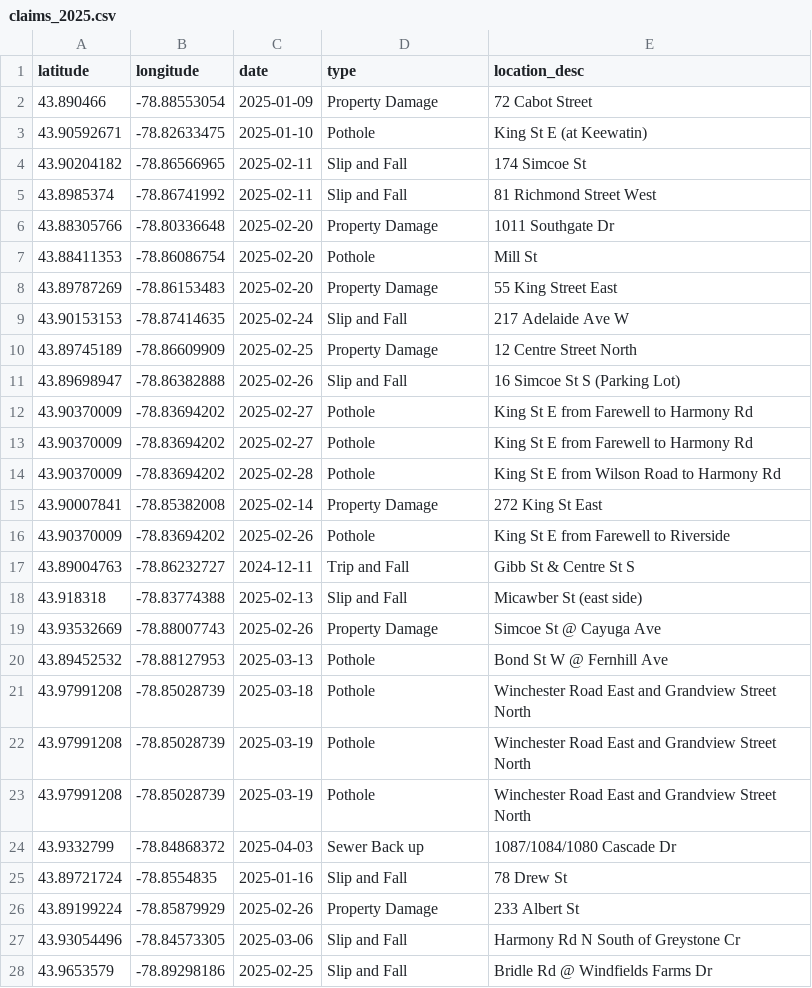
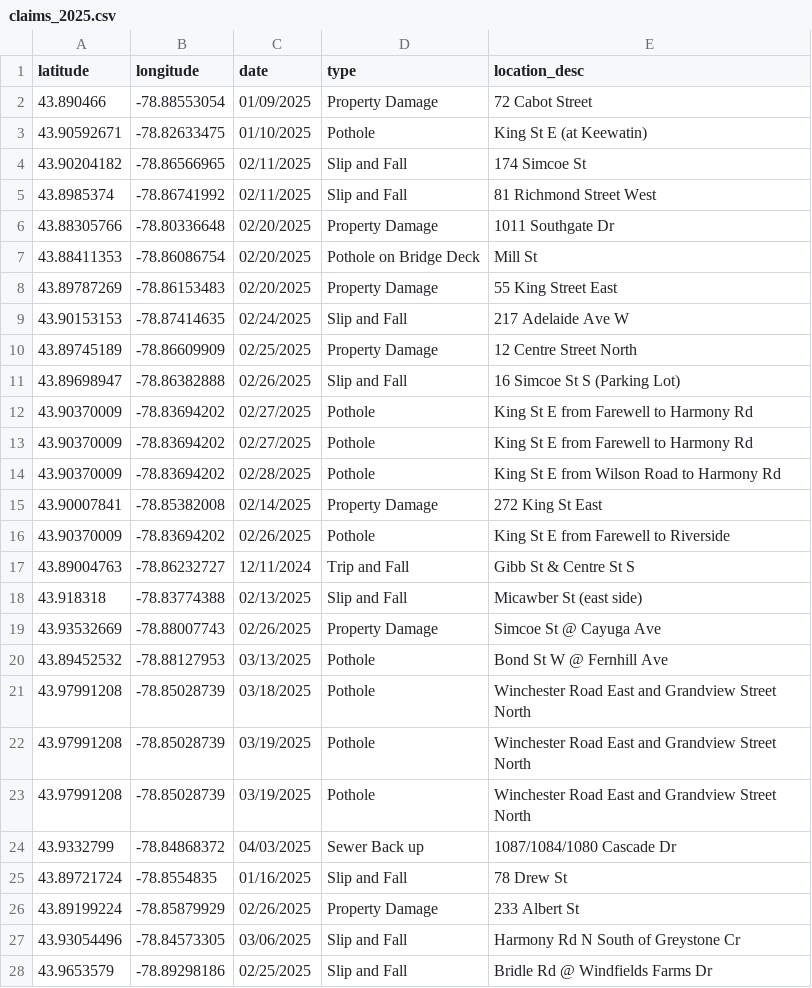
Before and after one commit to Raufaem/2025-claims-map, a CSV file: claims_2025.csv, drawn as a sheet; only a part is shown; the diff covers the shown part only.

Commit message:
Add files via upload

```diff
--- a/claims_2025.csv
+++ b/claims_2025.csv
@@ -1,28 +1,28 @@
 latitude,longitude,date,type,location_desc
-43.890466,-78.88553054,2025-01-09,Property Damage,72 Cabot Street
-43.90592671,-78.82633475,2025-01-10,Pothole,King St E (at Keewatin)
-43.90204182,-78.86566965,2025-02-11,Slip and Fall,174 Simcoe St
-43.8985374,-78.86741992,2025-02-11,Slip and Fall,81 Richmond Street West
-43.88305766,-78.80336648,2025-02-20,Property Damage,1011 Southgate Dr
-43.88411353,-78.86086754,2025-02-20,Pothole,Mill St
-43.89787269,-78.86153483,2025-02-20,Property Damage,55 King Street East
-43.90153153,-78.87414635,2025-02-24,Slip and Fall,217 Adelaide Ave W
-43.89745189,-78.86609909,2025-02-25,Property Damage,12 Centre Street North
-43.89698947,-78.86382888,2025-02-26,Slip and Fall,16 Simcoe St S (Parking Lot)
-43.90370009,-78.83694202,2025-02-27,Pothole ,King St E from Farewell to Harmony Rd
-43.90370009,-78.83694202,2025-02-27,Pothole ,King St E from Farewell to Harmony Rd
-43.90370009,-78.83694202,2025-02-28,Pothole ,King St E from Wilson Road to Harmony Rd
-43.90007841,-78.85382008,2025-02-14,Property Damage ,272 King St East
-43.90370009,-78.83694202,2025-02-26,Pothole ,King St E from Farewell to Riverside
-43.89004763,-78.86232727,2024-12-11,Trip and Fall,Gibb St & Centre St S
-43.918318,-78.83774388,2025-02-13,Slip and Fall,Micawber St (east side)
-43.93532669,-78.88007743,2025-02-26,Property Damage,Simcoe St @ Cayuga Ave
-43.89452532,-78.88127953,2025-03-13,Pothole,Bond St W @ Fernhill Ave
-43.97991208,-78.85028739,2025-03-18,Pothole,Winchester Road East and Grandview Street North
-43.97991208,-78.85028739,2025-03-19,Pothole,Winchester Road East and Grandview Street North
-43.97991208,-78.85028739,2025-03-19,Pothole,Winchester Road East and Grandview Street North
-43.9332799,-78.84868372,2025-04-03,Sewer Back up,1087/1084/1080 Cascade Dr
-43.89721724,-78.8554835,2025-01-16,Slip and Fall,78 Drew St
-43.89199224,-78.85879929,2025-02-26,Property Damage ,233 Albert St
-43.93054496,-78.84573305,2025-03-06,Slip and Fall,Harmony Rd N South of Greystone Cr
-43.9653579,-78.89298186,2025-02-25,Slip and Fall,Bridle Rd @ Windfields Farms Dr
+43.890466,-78.88553054,01/09/2025,Property Damage,72 Cabot Street
+43.90592671,-78.82633475,01/10/2025,Pothole,King St E (at Keewatin)
+43.90204182,-78.86566965,02/11/2025,Slip and Fall,174 Simcoe St
+43.8985374,-78.86741992,02/11/2025,Slip and Fall,81 Richmond Street West
+43.88305766,-78.80336648,02/20/2025,Property Damage,1011 Southgate Dr
+43.88411353,-78.86086754,02/20/2025,Pothole on Bridge Deck,Mill St
+43.89787269,-78.86153483,02/20/2025,Property Damage,55 King Street East
+43.90153153,-78.87414635,02/24/2025,Slip and Fall,217 Adelaide Ave W
+43.89745189,-78.86609909,02/25/2025,Property Damage,12 Centre Street North
+43.89698947,-78.86382888,02/26/2025,Slip and Fall,16 Simcoe St S (Parking Lot)
+43.90370009,-78.83694202,02/27/2025,Pothole ,King St E from Farewell to Harmony Rd
+43.90370009,-78.83694202,02/27/2025,Pothole ,King St E from Farewell to Harmony Rd
+43.90370009,-78.83694202,02/28/2025,Pothole ,King St E from Wilson Road to Harmony Rd
+43.90007841,-78.85382008,02/14/2025,Property Damage ,272 King St East
+43.90370009,-78.83694202,02/26/2025,Pothole ,King St E from Farewell to Riverside
+43.89004763,-78.86232727,12/11/2024,Trip and Fall,Gibb St & Centre St S
+43.918318,-78.83774388,02/13/2025,Slip and Fall,Micawber St (east side)
+43.93532669,-78.88007743,02/26/2025,Property Damage,Simcoe St @ Cayuga Ave
+43.89452532,-78.88127953,03/13/2025,Pothole,Bond St W @ Fernhill Ave
+43.97991208,-78.85028739,03/18/2025,Pothole,Winchester Road East and Grandview Street North
+43.97991208,-78.85028739,03/19/2025,Pothole,Winchester Road East and Grandview Street North
+43.97991208,-78.85028739,03/19/2025,Pothole,Winchester Road East and Grandview Street North
+43.9332799,-78.84868372,04/03/2025,Sewer Back up,1087/1084/1080 Cascade Dr
+43.89721724,-78.8554835,01/16/2025,Slip and Fall,78 Drew St
+43.89199224,-78.85879929,02/26/2025,Property Damage ,233 Albert St
+43.93054496,-78.84573305,03/06/2025,Slip and Fall,Harmony Rd N South of Greystone Cr
+43.9653579,-78.89298186,02/25/2025,Slip and Fall,Bridle Rd @ Windfields Farms Dr
```
Also changed, not shown: 4 edited cells elsewhere in this file.
